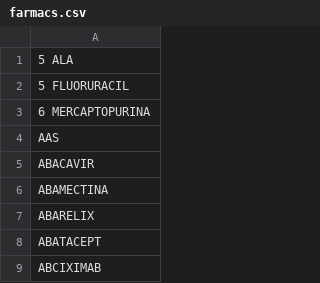
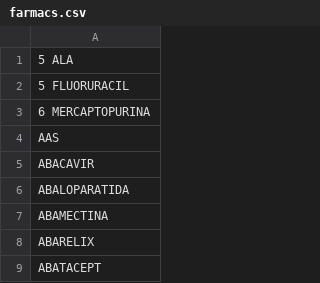
Before and after one commit to montaneva/FVcsv, a CSV file: farmacs.csv, drawn as a sheet; only a part is shown; the shorter side is filled out with more unchanged rows; the diff names each change by its address in the sheet, - before the commit and + after, or states it on an @@ line.

Commit message:
Update farmacs.csv

```diff
--- a/farmacs.csv
+++ b/farmacs.csv
+row 6: ABALOPARATIDA
```
